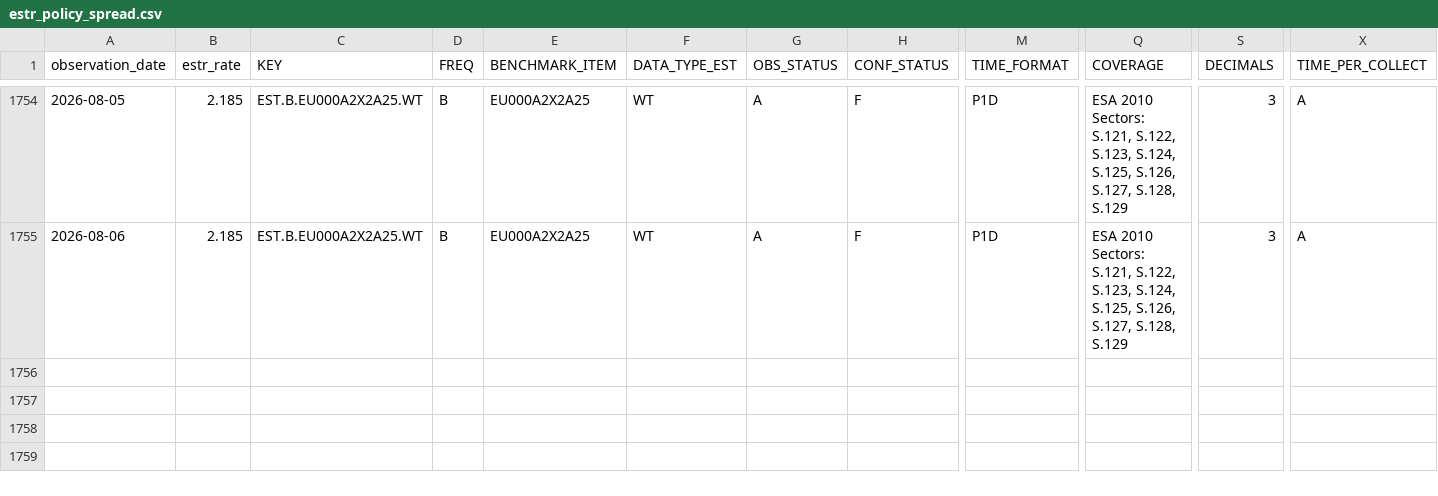
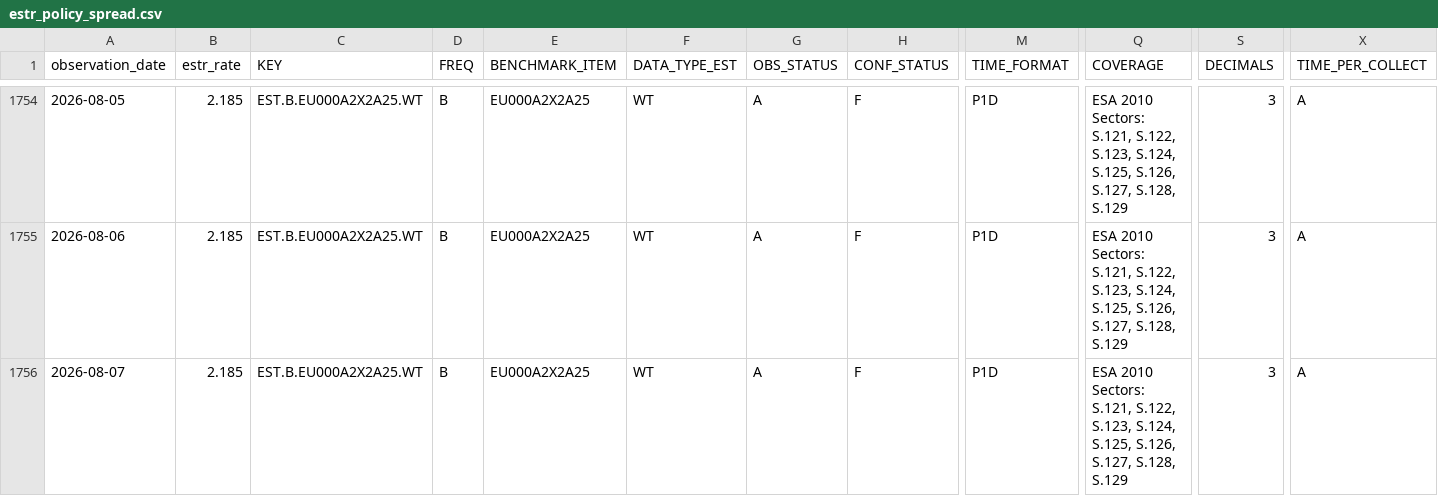
Before and after one commit to Li52utm/repo-lens, a CSV file: data/processed/funding/estr_policy_spread.csv, drawn as a sheet; only a part is shown, gaps mark what is left out; rows hold the shown columns only; the diff names each change by its address in the sheet, - before the commit and + after, or states it on an @@ line.

Commit message:
Refresh RepoLens market data 2026-08-10

```diff
--- a/data/processed/funding/estr_policy_spread.csv
+++ b/data/processed/funding/estr_policy_spread.csv
+row 1756: 2026-08-07 | 2.185 | EST.B.EU000A2X2A25.WT | B | EU000A2X2A25 | WT | A | F | P1D | ESA 2010 Sectors: S.121, S.122, S.123, S.124, S.125, S.126, S.127, S.128, S.129 | 3 | A
```
Also changed, not shown: data/raw/ecb/estr_active_banks.csv, data/raw/ecb/estr_rate_25th_percentile.csv, 8 other files.
